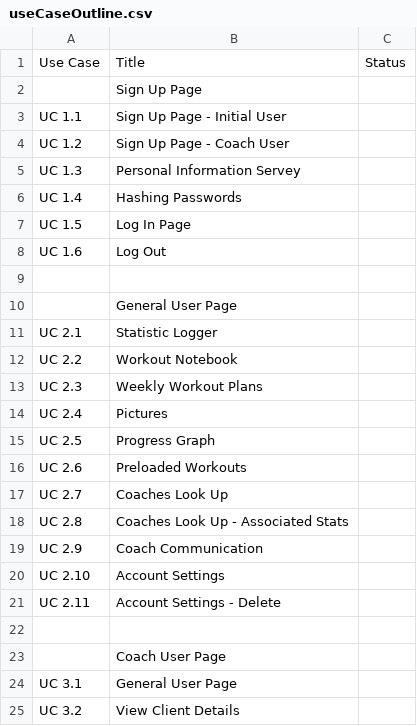
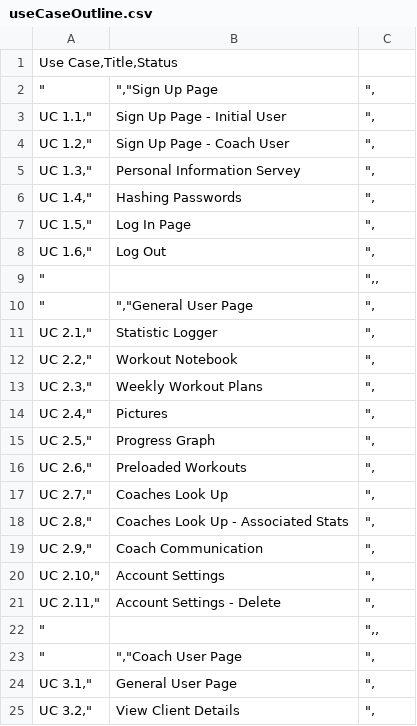
Before and after one commit to MitchB6/Health-App-FrontEnd, a CSV file: useCaseOutline.csv, drawn as a sheet; only a part is shown; the diff covers the shown part only.

Commit message:
changing csv file format

```diff
--- a/useCaseOutline.csv
+++ b/useCaseOutline.csv
@@ -1,25 +1,25 @@
-Use Case	Title	Status
-	Sign Up Page	
-UC 1.1	Sign Up Page - Initial User	
-UC 1.2	Sign Up Page - Coach User	
-UC 1.3	Personal Information Servey	
-UC 1.4	Hashing Passwords	
-UC 1.5	Log In Page	
-UC 1.6	Log Out	
-		
-	General User Page	
-UC 2.1	Statistic Logger	
-UC 2.2	Workout Notebook	
-UC 2.3	Weekly Workout Plans	
-UC 2.4	Pictures	
-UC 2.5	Progress Graph	
-UC 2.6	Preloaded  Workouts	
-UC 2.7	Coaches Look Up	
-UC 2.8	Coaches Look Up - Associated Stats	
-UC 2.9	Coach Communication	
-UC 2.10	Account Settings	
-UC 2.11	Account Settings - Delete	
-		
-	Coach User Page	
-UC 3.1	General User Page	
-UC 3.2	View Client Details	
+Use Case,Title,Status
+"	","Sign Up Page	",
+UC 1.1,"	Sign Up Page - Initial User	",
+UC 1.2,"	Sign Up Page - Coach User	",
+UC 1.3,"	Personal Information Servey	",
+UC 1.4,"	Hashing Passwords	",
+UC 1.5,"	Log In Page	",
+UC 1.6,"	Log Out	",
+"		",,
+"	","General User Page	",
+UC 2.1,"	Statistic Logger	",
+UC 2.2,"	Workout Notebook	",
+UC 2.3,"	Weekly Workout Plans	",
+UC 2.4,"	Pictures	",
+UC 2.5,"	Progress Graph	",
+UC 2.6,"	Preloaded  Workouts	",
+UC 2.7,"	Coaches Look Up	",
+UC 2.8,"	Coaches Look Up - Associated Stats	",
+UC 2.9,"	Coach Communication	",
+UC 2.10,"	Account Settings	",
+UC 2.11,"	Account Settings - Delete	",
+"		",,
+"	","Coach User Page	",
+UC 3.1,"	General User Page	",
+UC 3.2,"	View Client Details	",
```
Also changed, not shown: 2 edited cells elsewhere in this file.
